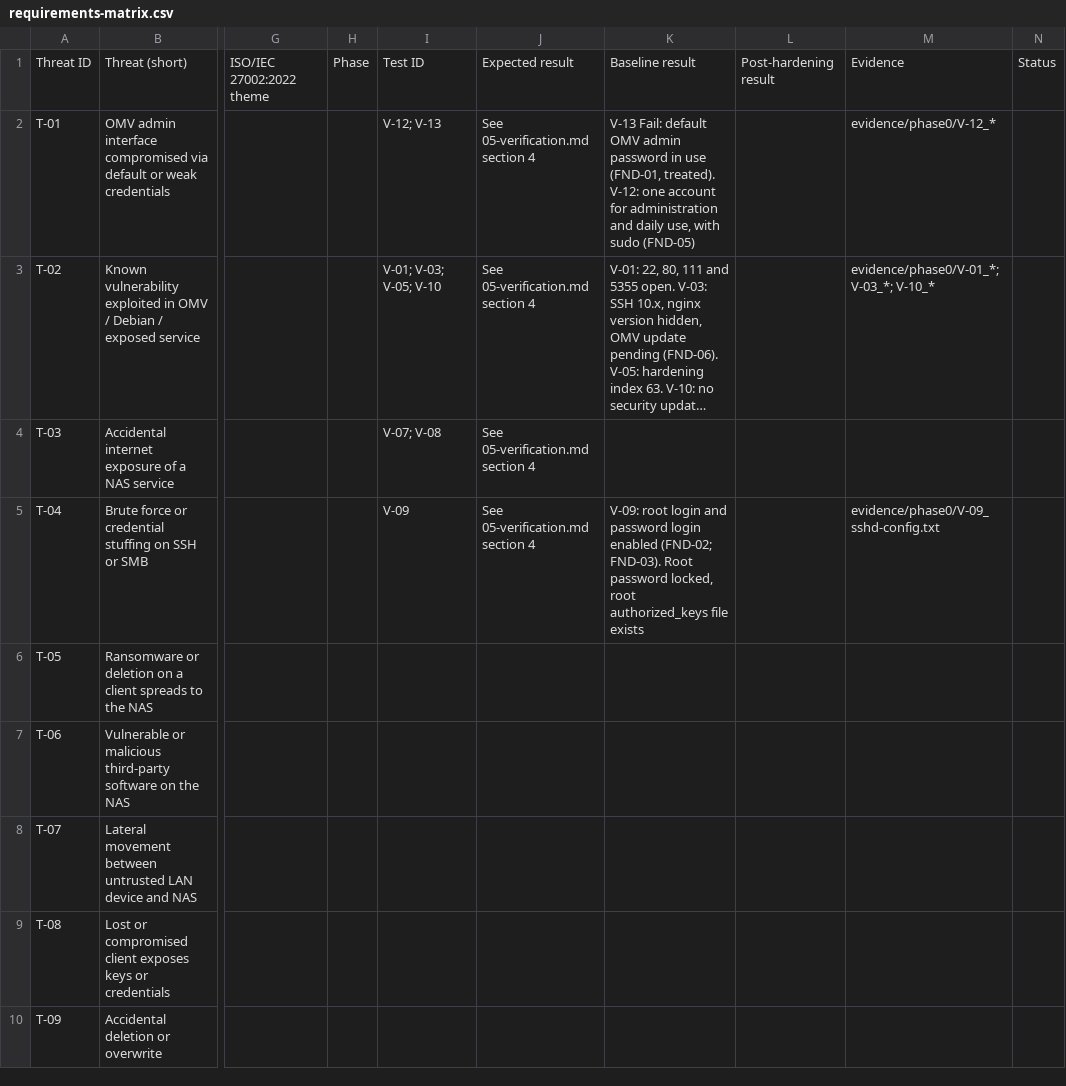
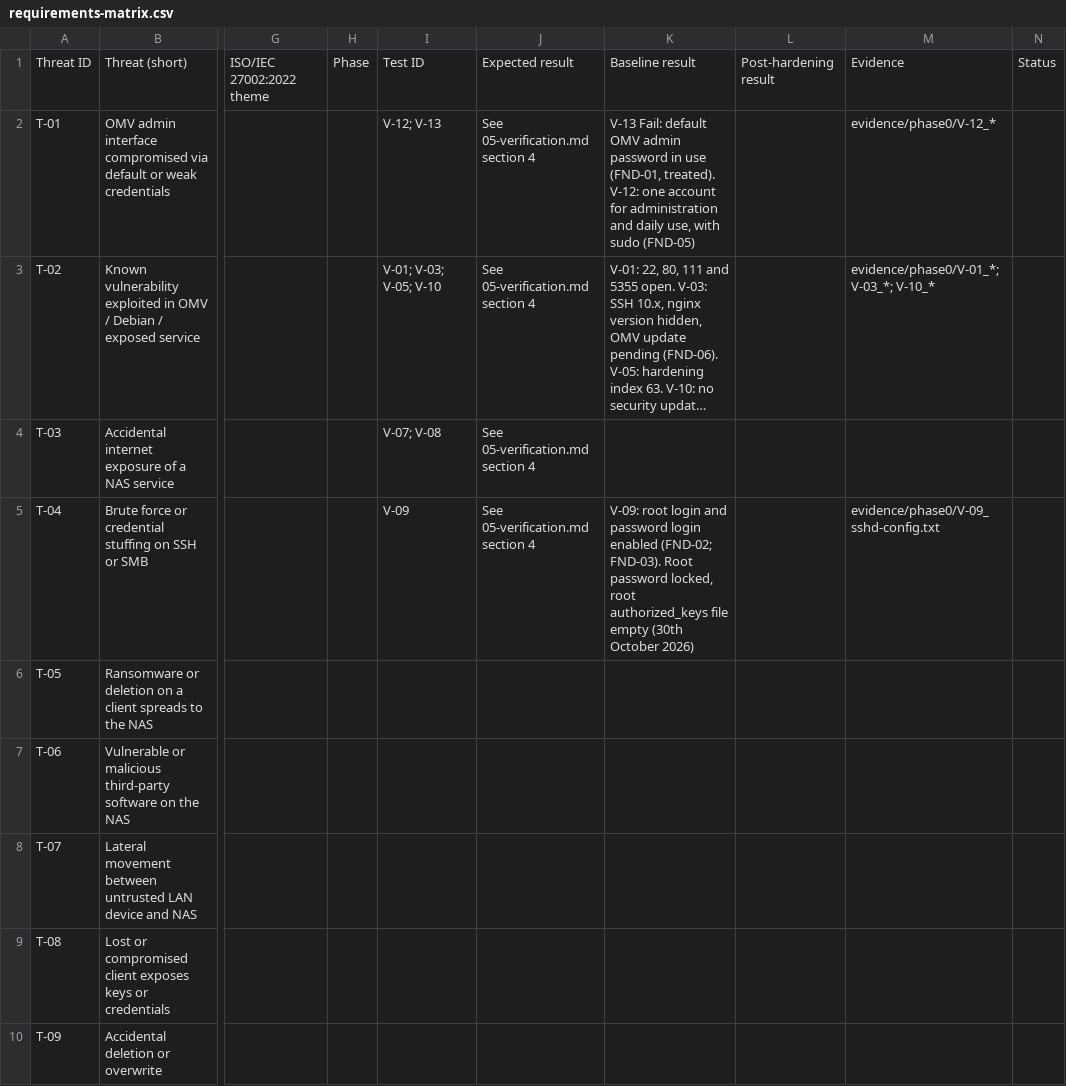
Before and after one commit to WillDoesDevelopment2/NAS-Hardening-project, a CSV file: traceability/requirements-matrix.csv, drawn as a sheet; only a part is shown, gaps mark what is left out; long unchanged cells end in …; the diff names each change by its address in the sheet, - before the commit and + after, or states it on an @@ line.

```diff
--- a/traceability/requirements-matrix.csv
+++ b/traceability/requirements-matrix.csv
-K5: …authorized_keys file exists
+K5: …authorized_keys file empty (30th October 2026)
```
Also changed, not shown: 3 other files.
